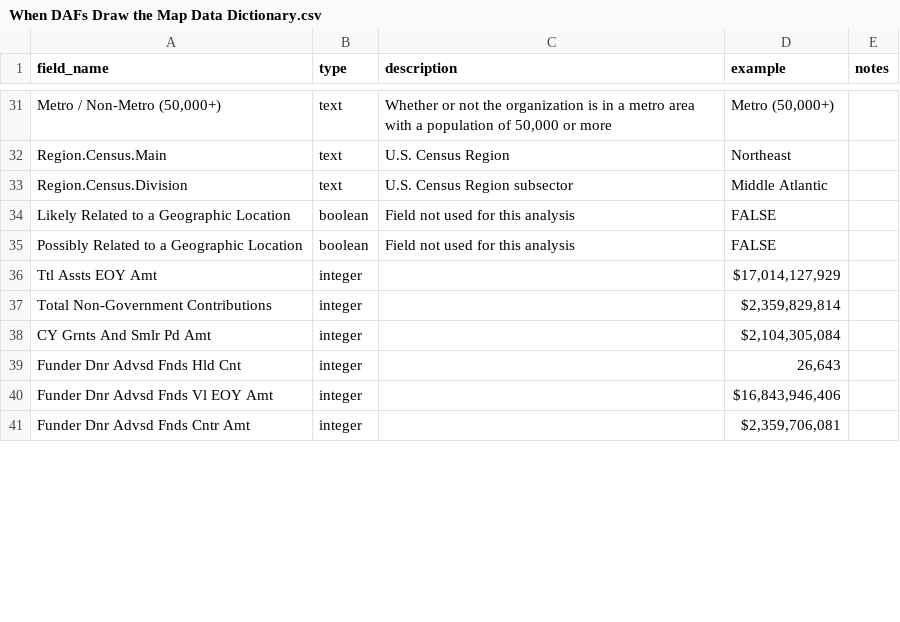
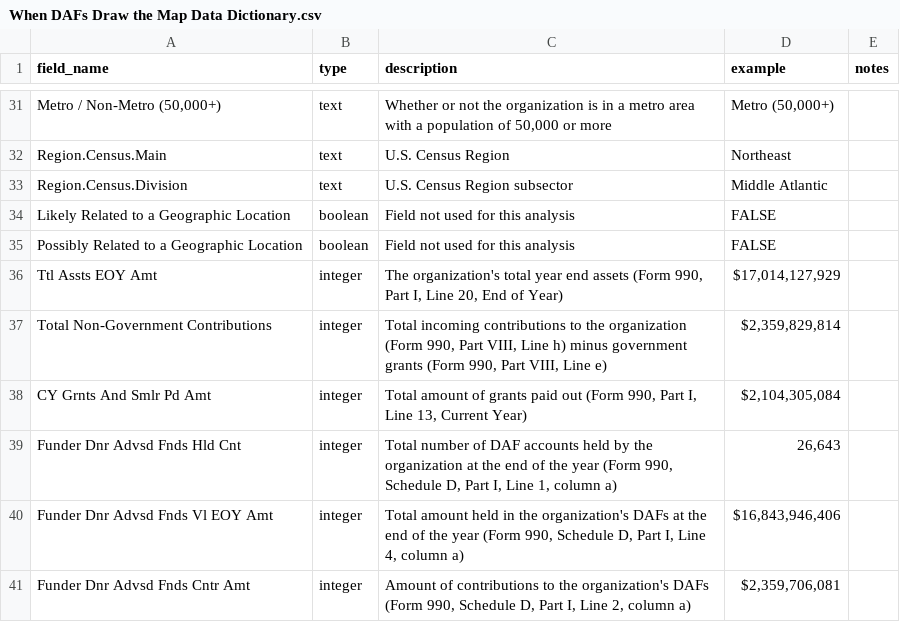
Before and after one commit to HFAwesomeCharts/WhenDAFsDrawTheMap, a CSV file: When DAFs Draw the Map Data Dictionary.csv, drawn as a sheet; only a part is shown, gaps mark what is left out; the diff covers the shown part only.

Commit message:
Filled in remaining dictionary entries

```diff
--- a/When DAFs Draw the Map Data Dictionary.csv
+++ b/When DAFs Draw the Map Data Dictionary.csv
@@ -35,7 +35,7 @@ Likely Related to a Geographic Location,boolean,Field not used for this analysis
 Possibly Related to a Geographic Location,boolean,Field not used for this analysis,FALSE,
-Ttl Assts EOY Amt,integer,,"$17,014,127,929 ",
-Total Non-Government Contributions,integer,,"$2,359,829,814 ",
-CY Grnts And Smlr Pd Amt,integer,,"$2,104,305,084 ",
-Funder Dnr Advsd Fnds Hld Cnt,integer,,"26,643",
-Funder Dnr Advsd Fnds Vl EOY Amt,integer,,"$16,843,946,406 ",
-Funder Dnr Advsd Fnds Cntr Amt,integer,,"$2,359,706,081 ",
+Ttl Assts EOY Amt,integer,"The organization's total year end assets (Form 990, Part I, Line 20, End of Year)","$17,014,127,929 ",
+Total Non-Government Contributions,integer,"Total incoming contributions to the organization (Form 990, Part VIII, Line h) minus government grants (Form 990, Part VIII, Line e)","$2,359,829,814 ",
+CY Grnts And Smlr Pd Amt,integer,"Total amount of grants paid out (Form 990, Part I, Line 13, Current Year)","$2,104,305,084 ",
+Funder Dnr Advsd Fnds Hld Cnt,integer,"Total number of DAF accounts held by the organization at the end of the year (Form 990, Schedule D, Part I, Line 1, column a)","26,643",
+Funder Dnr Advsd Fnds Vl EOY Amt,integer,"Total amount held in the organization's DAFs at the end of the year (Form 990, Schedule D, Part I, Line 4, column a)","$16,843,946,406 ",
+Funder Dnr Advsd Fnds Cntr Amt,integer,"Amount of contributions to the organization's DAFs (Form 990, Schedule D, Part I, Line 2, column a)","$2,359,706,081 ",
```
Also changed, not shown: 11 edited cells elsewhere in this file.
